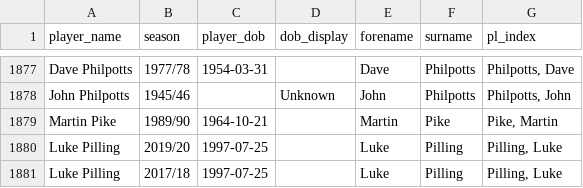
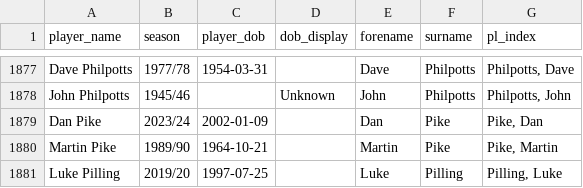
Before and after one commit to petebrown/pre-2023-data-prep, a CSV file: data/player_dobs.csv, drawn as a sheet; only a part is shown, gaps mark what is left out; the shorter side is filled out with more unchanged rows; the diff names each change by its address in the sheet, - before the commit and + after, or states it on an @@ line.

Commit message:
manually added dan pike

```diff
--- a/data/player_dobs.csv
+++ b/data/player_dobs.csv
+row 1879: Dan Pike | 2023/24 | 2002-01-09 |  | Dan | Pike | Pike, Dan
```
